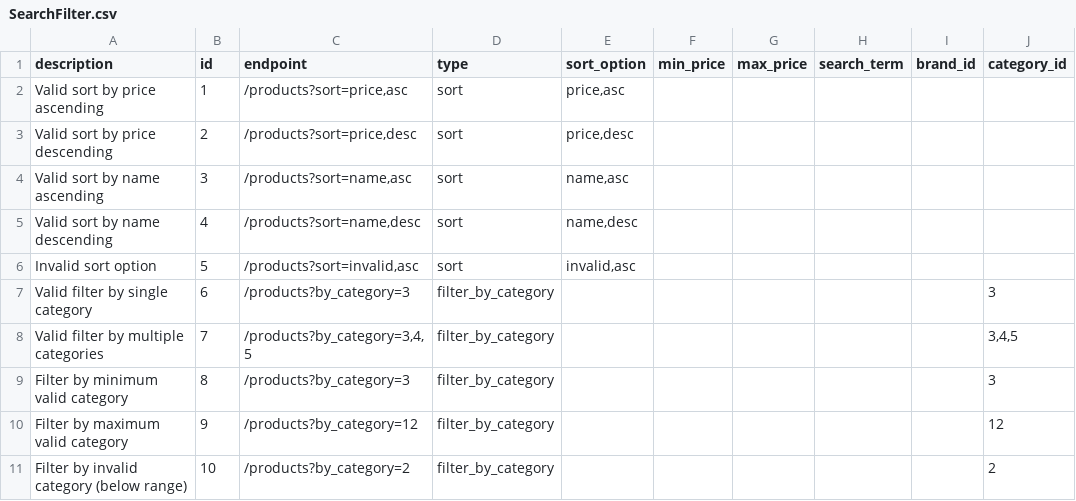
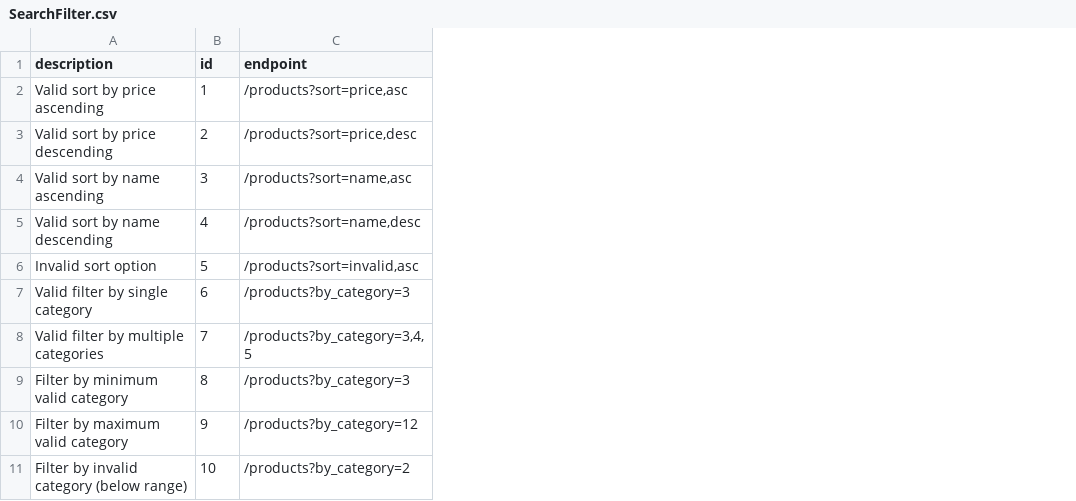
Before and after one commit to nlanhduy/sofrware-testing, a CSV file: sprint5-with-bugs/api-testing/postman/SearchFilter.csv, drawn as a sheet; only a part is shown; the diff names each change by its address in the sheet, - before the commit and + after, or states it on an @@ line.

Commit message:
Update search and filter

```diff
--- a/sprint5-with-bugs/api-testing/postman/SearchFilter.csv
+++ b/sprint5-with-bugs/api-testing/postman/SearchFilter.csv
-column D (type), rows 2-11: sort | sort | sort | sort | sort | filter_by_category | filter_by_category | filter_by_category | filter_by_category | filter_by_category
-column E (sort_option), rows 2-6: price,asc | price,desc | name,asc | name,desc | invalid,asc
-column F (min_price), empty
-column G (max_price), empty
-column H (search_term), empty
-column I (brand_id), empty
-column J (category_id), rows 7-11: 3 | 3,4,5 | 3 | 12 | 2
```
Also changed, not shown: 1 other file.
